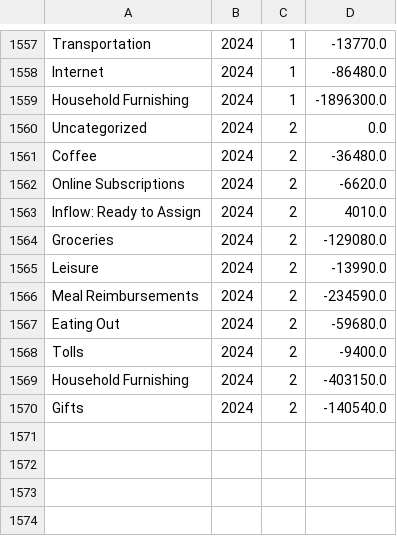
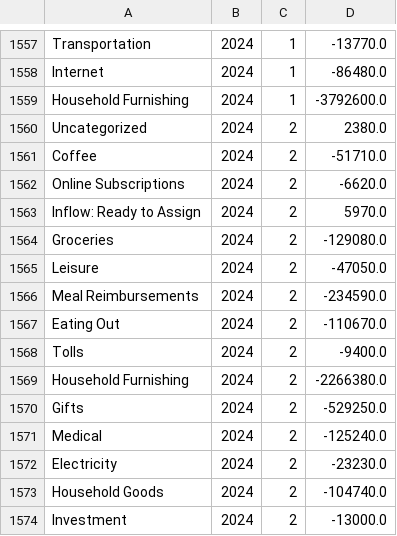
Before and after one commit to arxanas/arxanas.github.io, a CSV file: data/budget.csv, drawn as a sheet; only a part is shown, gaps mark what is left out.

```diff
--- a/data/budget.csv
+++ b/data/budget.csv
@@ -1558,13 +1558,17 @@ Transportation,2024,1,-13770.0
 Internet,2024,1,-86480.0
-Household Furnishing,2024,1,-1896300.0
-Uncategorized,2024,2,0.0
-Coffee,2024,2,-36480.0
+Household Furnishing,2024,1,-3792600.0
+Uncategorized,2024,2,2380.0
+Coffee,2024,2,-51710.0
 Online Subscriptions,2024,2,-6620.0
-Inflow: Ready to Assign,2024,2,4010.0
+Inflow: Ready to Assign,2024,2,5970.0
 Groceries,2024,2,-129080.0
-Leisure,2024,2,-13990.0
+Leisure,2024,2,-47050.0
 Meal Reimbursements,2024,2,-234590.0
-Eating Out,2024,2,-59680.0
+Eating Out,2024,2,-110670.0
 Tolls,2024,2,-9400.0
-Household Furnishing,2024,2,-403150.0
-Gifts,2024,2,-140540.0
+Household Furnishing,2024,2,-2266380.0
+Gifts,2024,2,-529250.0
+Medical,2024,2,-125240.0
+Electricity,2024,2,-23230.0
+Household Goods,2024,2,-104740.0
+Investment,2024,2,-13000.0
```
Also changed, not shown: 1 other file.
